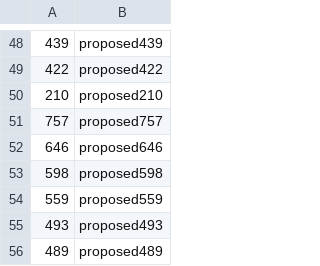
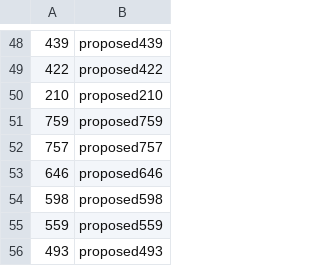
Before and after one commit to ktmeaton/ncov-recombinant, a TSV file: resources/issue_to_lineage.tsv, drawn as a sheet; only a part is shown, gaps mark what is left out; the shorter side is filled out with more unchanged rows; the diff names each change by its address in the sheet, - before the commit and + after, or states it on an @@ line.

```diff
--- a/resources/issue_to_lineage.tsv
+++ b/resources/issue_to_lineage.tsv
+row 51: 759 | proposed759
```
Also changed, not shown: 5 other files.
